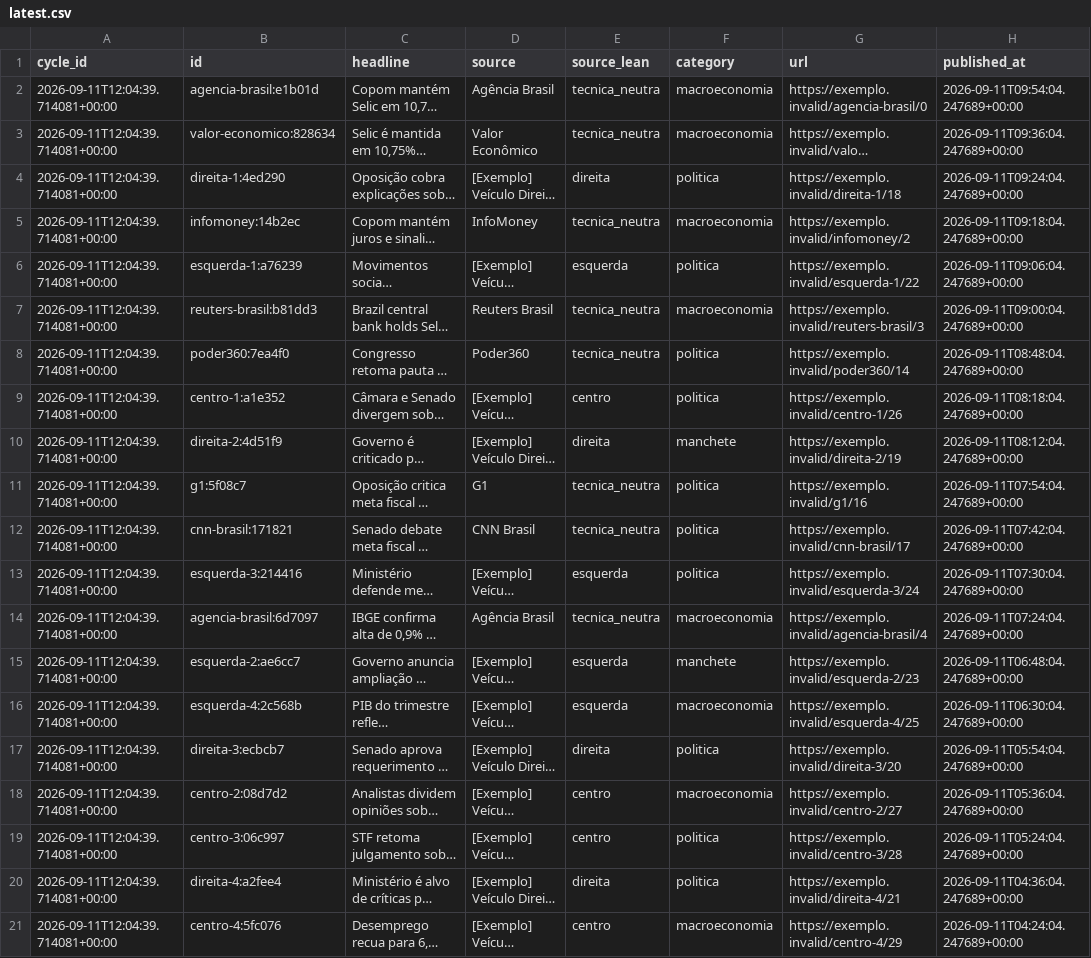
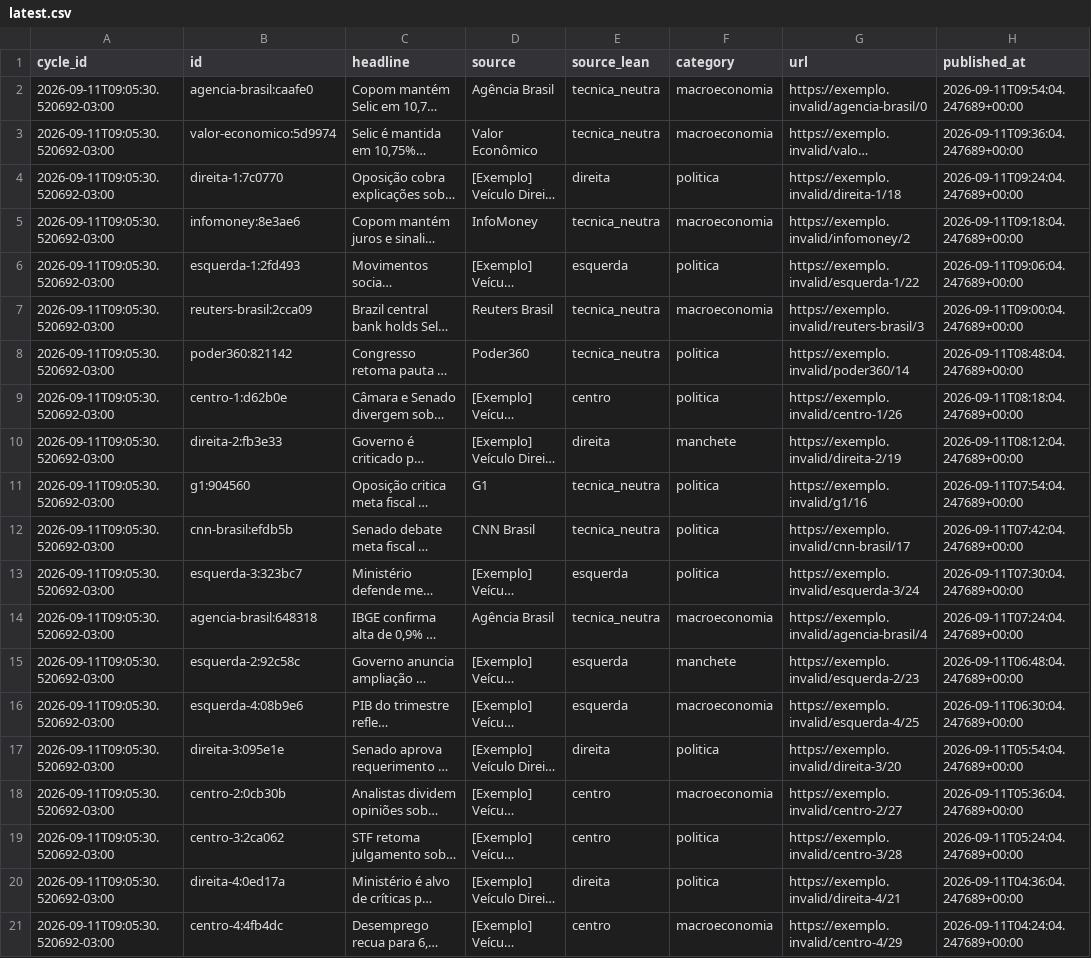
Before and after one commit to Hardcastro/telex-br, a CSV file: data/cycles/latest.csv, drawn as a sheet; only a part is shown; long unchanged cells end in …; the diff names each change by its address in the sheet, - before the commit and + after, or states it on an @@ line.

```diff
--- a/data/cycles/latest.csv
+++ b/data/cycles/latest.csv
-A2:A21 (cycle_id): 2026-09-11T12:04:39.714081+00:00
+A2:A21 (cycle_id): 2026-09-11T09:05:30.520692-03:00
-B2 (id): agencia-brasil:e1b01d
+B2 (id): agencia-brasil:caafe0
-B3 (id): valor-economico:828634
+B3 (id): valor-economico:5d9974
-B4 (id): direita-1:4ed290
+B4 (id): direita-1:7c0770
-B5 (id): infomoney:14b2ec
+B5 (id): infomoney:8e3ae6
-B6 (id): esquerda-1:a76239
+B6 (id): esquerda-1:2fd493
-B7 (id): reuters-brasil:b81dd3
+B7 (id): reuters-brasil:2cca09
-B8 (id): poder360:7ea4f0
+B8 (id): poder360:821142
-B9 (id): centro-1:a1e352
+B9 (id): centro-1:d62b0e
-B10 (id): direita-2:4d51f9
+B10 (id): direita-2:fb3e33
-B11 (id): g1:5f08c7
+B11 (id): g1:904560
-B12 (id): cnn-brasil:171821
+B12 (id): cnn-brasil:efdb5b
-B13 (id): esquerda-3:214416
+B13 (id): esquerda-3:323bc7
-B14 (id): agencia-brasil:6d7097
+B14 (id): agencia-brasil:648318
-B15 (id): esquerda-2:ae6cc7
+B15 (id): esquerda-2:92c58c
-B16 (id): esquerda-4:2c568b
+B16 (id): esquerda-4:08b9e6
-B17 (id): direita-3:ecbcb7
+B17 (id): direita-3:095e1e
-B18 (id): centro-2:08d7d2
+B18 (id): centro-2:0cb30b
-B19 (id): centro-3:06c997
+B19 (id): centro-3:2ca062
-B20 (id): direita-4:a2fee4
+B20 (id): direita-4:0ed17a
-B21 (id): centro-4:5fc076
+B21 (id): centro-4:4fb4dc
```
Also changed, not shown: 2 other files.
